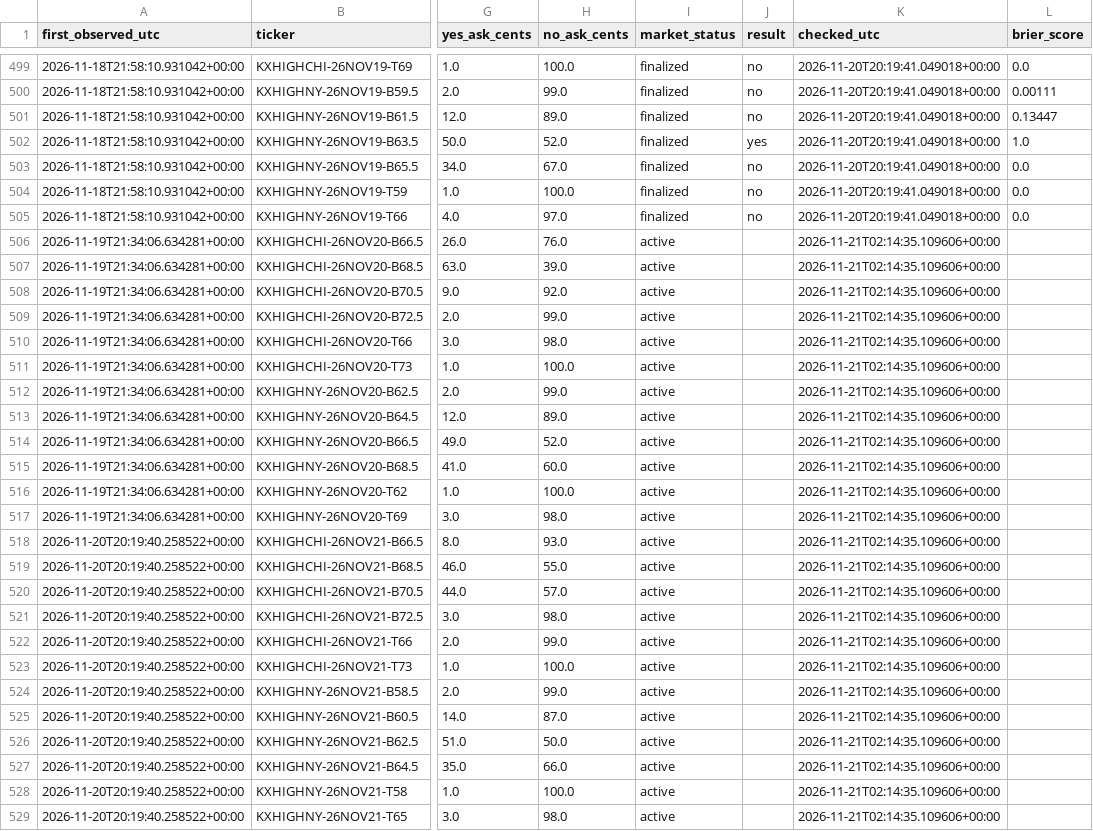
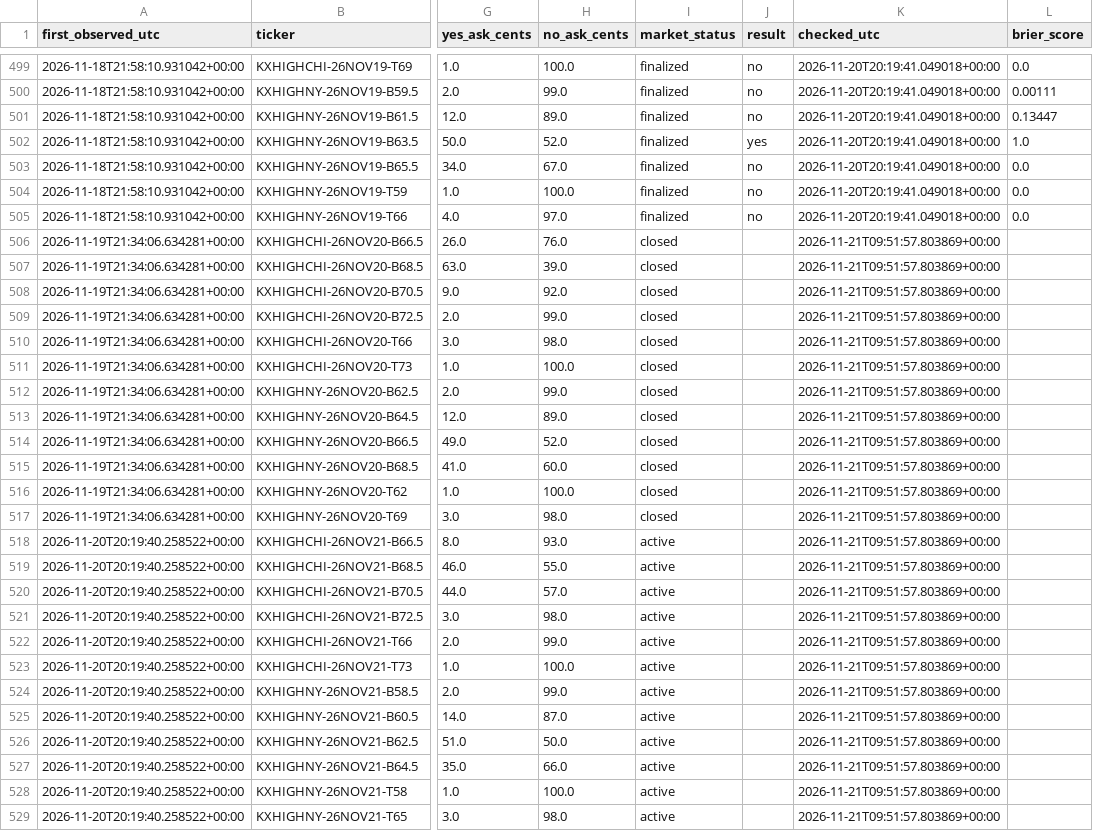
Before and after one commit to hpsyntheticoilsusa-gif/kalshi-ai-paper-trader, a CSV file: data/weather_outcomes.csv, drawn as a sheet; only a part is shown, gaps mark what is left out; the diff names each change by its address in the sheet, - before the commit and + after, or states it on an @@ line.

```diff
--- a/data/weather_outcomes.csv
+++ b/data/weather_outcomes.csv
-I506:I517 (market_status): active
+I506:I517 (market_status): closed
-K506:K529 (checked_utc): 2026-11-21T02:14:35.109606+00:00
+K506:K529 (checked_utc): 2026-11-21T09:51:57.803869+00:00
```
Also changed, not shown: data/nba_forward_predictions.csv, data/weather_candidates.csv, 19 other files.
